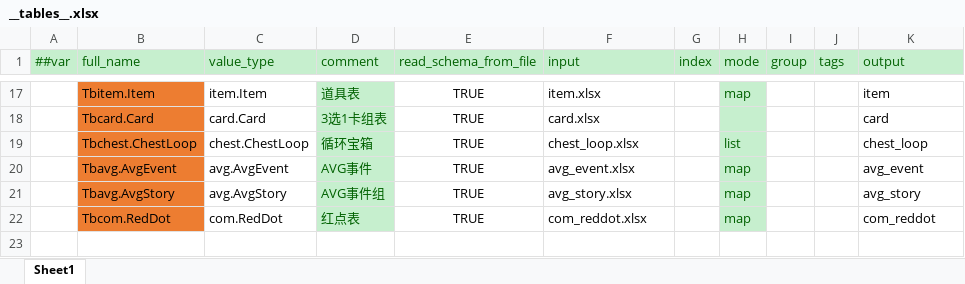
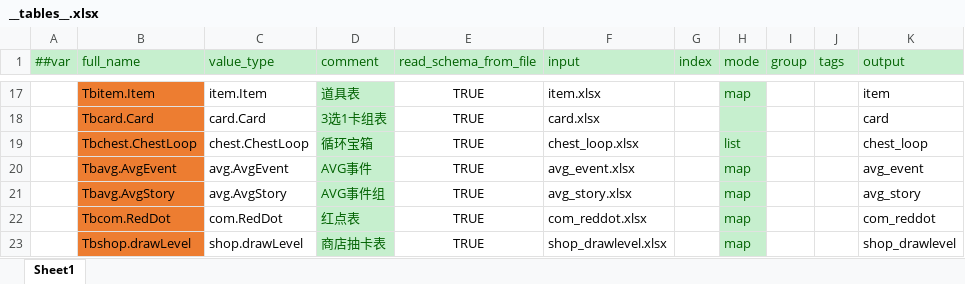
Before and after one commit to BroochWu/ZiStar, an Excel workbook: _ConfigExcels/Datas/__tables__.xlsx, sheet Sheet1, drawn as a sheet; only a part is shown, gaps mark what is left out; values as stored, in another font and other column widths than the file's, no borders; the diff names each change by its address in the sheet, - before the commit and + after, or states it on an @@ line.

```diff
--- a/_ConfigExcels/Datas/__tables__.xlsx (sheet Sheet1)
+++ b/_ConfigExcels/Datas/__tables__.xlsx (sheet Sheet1)
+row 23:  | Tbshop.drawLevel | shop.drawLevel | 商店抽卡表 | TRUE | shop_drawlevel.xlsx |  | map |  |  | shop_drawlevel
```
Also changed, not shown: 41 other files.
